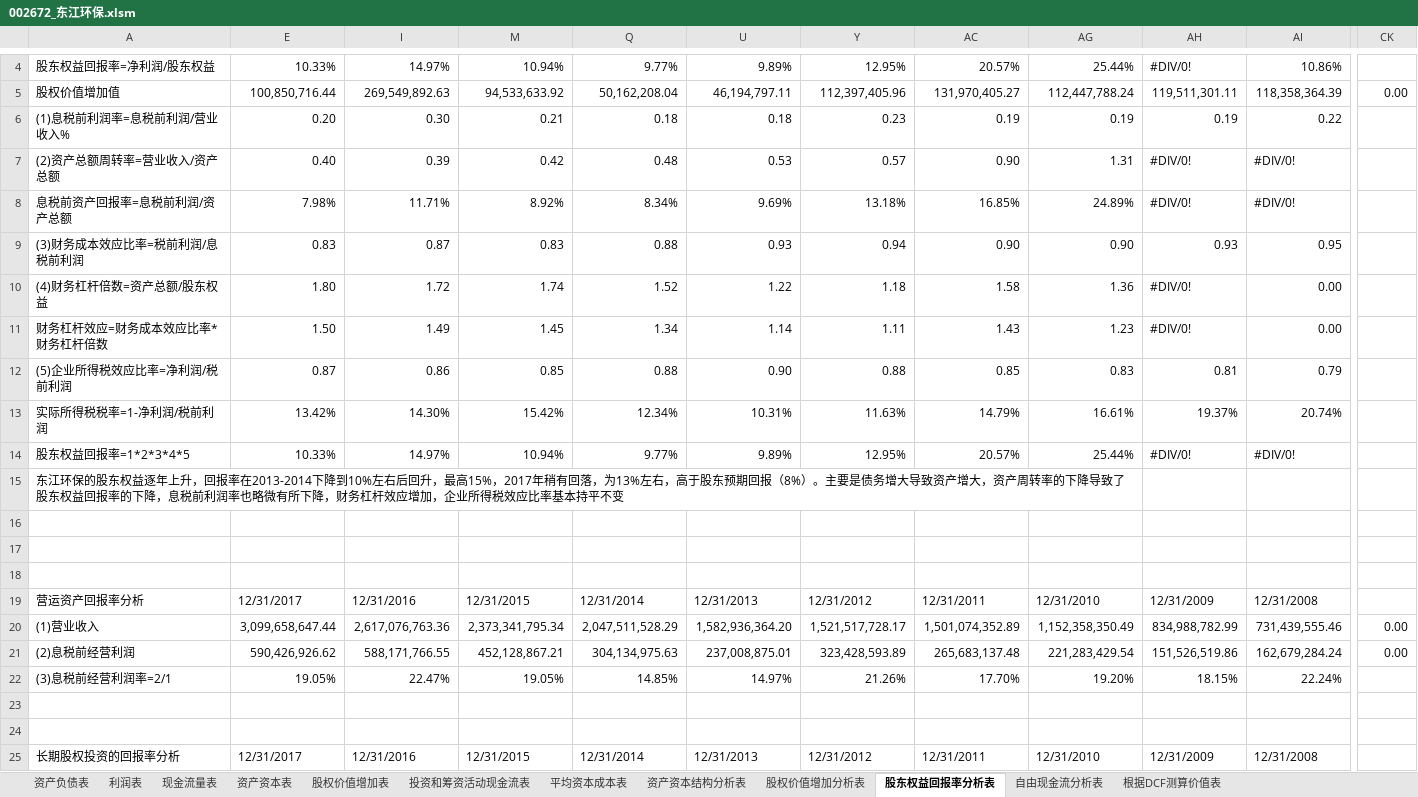
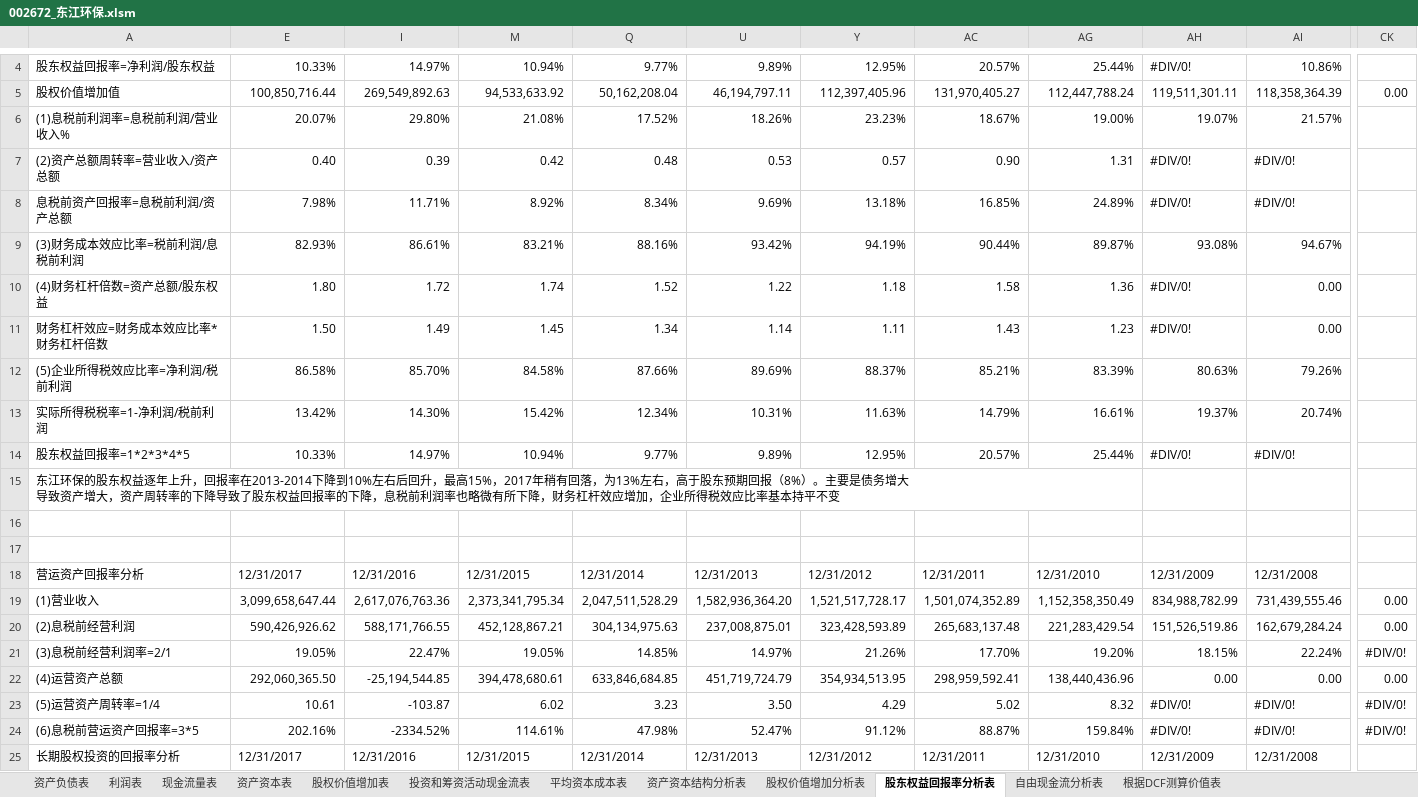
Before and after one commit to SkyFlyingFree/FinancialAnalysis, an Excel workbook: 上市公司/002672_东江环保.xlsm, sheet 股东权益回报率分析表, drawn as a sheet; only a part is shown, gaps mark what is left out; values as stored, in another font and other column widths than the file's, no cell formats; charts and pictures not drawn; removed rows and columns are numbered as before the commit, all else as after; rows hold the shown columns only; ↵ is a line break in a cell; the diff names each change by its address in the sheet, - before the commit and + after, or states it on an @@ line.

```diff
--- a/上市公司/002672_东江环保.xlsm (sheet 股东权益回报率分析表)
+++ b/上市公司/002672_东江环保.xlsm (sheet 股东权益回报率分析表)
-E6: 0.20
+E6: 20.07%
-I6: 0.30
+I6: 29.80%
-M6: 0.21
+M6: 21.08%
-Q6: 0.18
+Q6: 17.52%
-U6: 0.18
+U6: 18.26%
-Y6: 0.23
+Y6: 23.23%
-AC6: 0.19
+AC6: 18.67%
-AG6: 0.19
+AG6: 19.00%
-AH6: 0.19
+AH6: 19.07%
-AI6: 0.22
+AI6: 21.57%
-row 9: (3)财务成本效应比率=税前利润/息税前利润 | 0.83 | 0.87 | 0.83 | 0.88 | 0.93 | 0.94 | 0.90 | 0.90 | 0.93 | 0.95
+row 9: (3)财务成本效应比率=税前利润/息税前利润 | 82.93% | 86.61% | 83.21% | 88.16% | 93.42% | 94.19% | 90.44% | 89.87% | 93.08% | 94.67%
-row 12: (5)企业所得税效应比率=净利润/税前利润 | 0.87 | 0.86 | 0.85 | 0.88 | 0.90 | 0.88 | 0.85 | 0.83 | 0.81 | 0.79
+row 12: (5)企业所得税效应比率=净利润/税前利润 | 86.58% | 85.70% | 84.58% | 87.66% | 89.69% | 88.37% | 85.21% | 83.39% | 80.63% | 79.26%
-A15: …债务增大导致资产…
+A15: …债务增大 ↵ 导致资产…
-row 16: (empty)
-CK21: (empty)
+CK21: #DIV/0!
-row 22: (empty)
+row 22: (4)运营资产总额 | 292,060,365.50 | -25,194,544.85 | 394,478,680.61 | 633,846,684.85 | 451,719,724.79 | 354,934,513.95 | 298,959,592.41 | 138,440,436.96 | 0.00 | 0.00 | 0.00
-row 23: (empty)
+row 23: (5)运营资产周转率=1/4 | 10.61 | -103.87 | 6.02 | 3.23 | 3.50 | 4.29 | 5.02 | 8.32 | #DIV/0! | #DIV/0! | #DIV/0!
+row 24: (6)息税前营运资产回报率=3*5 | 202.16% | -2334.52% | 114.61% | 47.98% | 52.47% | 91.12% | 88.87% | 159.84% | #DIV/0! | #DIV/0! | #DIV/0!
```
Also changed, not shown: sheet 股权价值增加表, sheet 投资和筹资活动现金流表, sheet 股权价值增加分析表, cell formats, formulas that keep their value, hidden cells, charts or pictures, 财报分析.xlsm.
